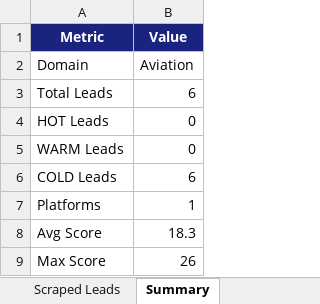
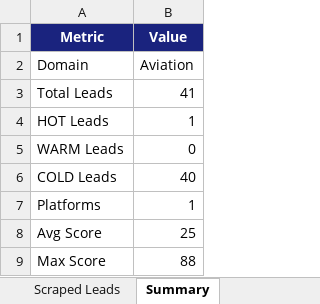
Before and after one commit to GowthamBK-8278/smartlead_ai, an Excel workbook: data/reports/Real_Leads_Aviation.xlsx, sheet Summary, drawn as a sheet; values as stored, in another font and other column widths than the file's, no borders; the diff names each change by its address in the sheet, - before the commit and + after, or states it on an @@ line.

```diff
--- a/data/reports/Real_Leads_Aviation.xlsx (sheet Summary)
+++ b/data/reports/Real_Leads_Aviation.xlsx (sheet Summary)
-B3 (Value): 6
+B3 (Value): 41
-B4 (Value): 0
+B4 (Value): 1
-B6 (Value): 6
+B6 (Value): 40
-B8 (Value): 18.3
+B8 (Value): 25
-B9 (Value): 26
+B9 (Value): 88
```
Also changed, not shown: sheet Scraped Leads, 13 other files.
